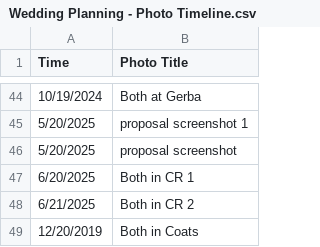
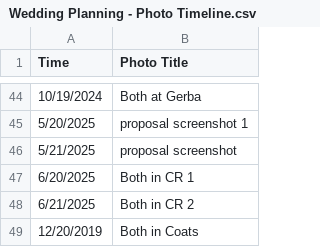
Before and after one commit to beastyboss2ooo/katbenwebsite, a CSV file: Timelines/Wedding Planning - Photo Timeline.csv, drawn as a sheet; only a part is shown, gaps mark what is left out.

```diff
--- a/Timelines/Wedding Planning - Photo Timeline.csv
+++ b/Timelines/Wedding Planning - Photo Timeline.csv
@@ -45,3 +45,3 @@ Time,Photo Title
 5/20/2025,proposal screenshot 1
-5/20/2025,proposal screenshot
+5/21/2025,proposal screenshot
 6/20/2025,Both in CR 1
```
Also changed, not shown: Timelines/Notes for Wedding Website.csv, 3 other files.
